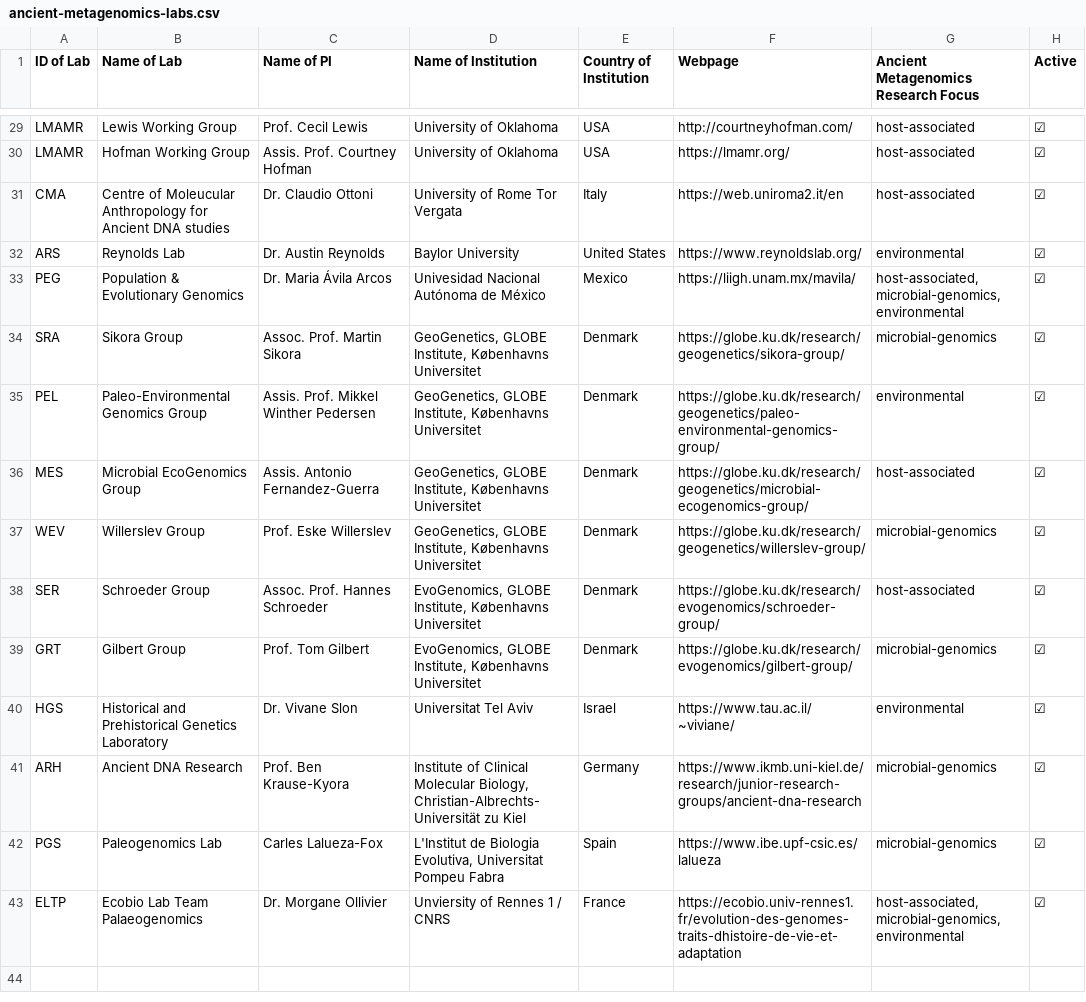
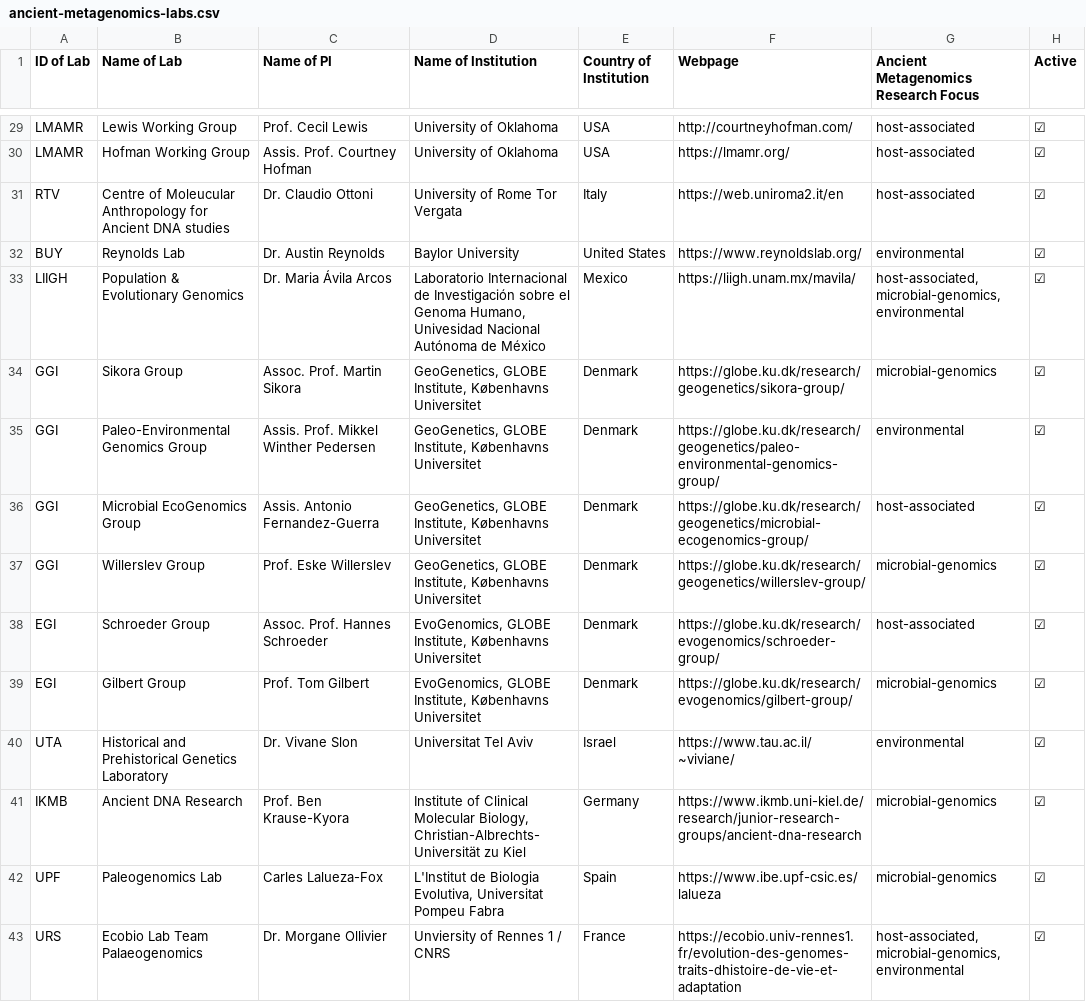
Before and after one commit to SPAAM-community/ancient-metagenomics-labs, a CSV file: data/ancient-metagenomics-labs.csv, drawn as a sheet; only a part is shown, gaps mark what is left out; the diff covers the shown part only; the diff names each change by its address in the sheet, - before the commit and + after, or states it on an @@ line.

Commit message:
Replace Lab IDs to reflect institutional level codes (to account for multiple labs in same insittute, and may share LIMS)

```diff
--- a/data/ancient-metagenomics-labs.csv
+++ b/data/ancient-metagenomics-labs.csv
-A31 (ID of Lab): CMA
+A31 (ID of Lab): RTV
-A32 (ID of Lab): ARS
+A32 (ID of Lab): BUY
-A33 (ID of Lab): PEG
+A33 (ID of Lab): LIIGH
-D33 (Name of Institution): Univesidad Nacional…
+D33 (Name of Institution): Laboratorio Internacional de Investigación sobre el Genoma Humano, Univesidad Nacional…
-A34 (ID of Lab): SRA
+A34 (ID of Lab): GGI
-A35 (ID of Lab): PEL
+A35 (ID of Lab): GGI
-A36 (ID of Lab): MES
+A36 (ID of Lab): GGI
-A37 (ID of Lab): WEV
+A37 (ID of Lab): GGI
-A38 (ID of Lab): SER
+A38 (ID of Lab): EGI
-A39 (ID of Lab): GRT
+A39 (ID of Lab): EGI
-A40 (ID of Lab): HGS
+A40 (ID of Lab): UTA
-A41 (ID of Lab): ARH
+A41 (ID of Lab): IKMB
-A42 (ID of Lab): PGS
+A42 (ID of Lab): UPF
-A43 (ID of Lab): ELTP
+A43 (ID of Lab): URS
```
Also changed, not shown: 22 edited cells elsewhere in this file.
